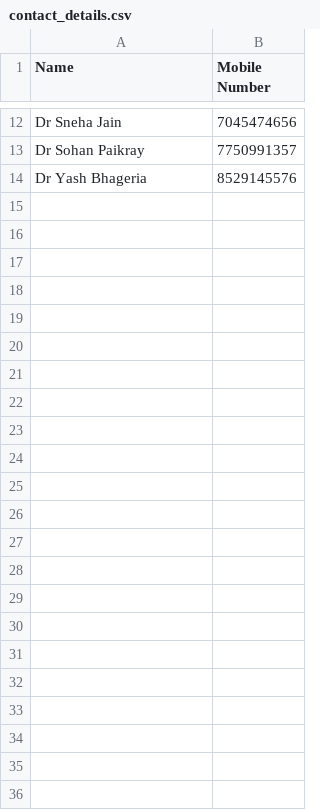
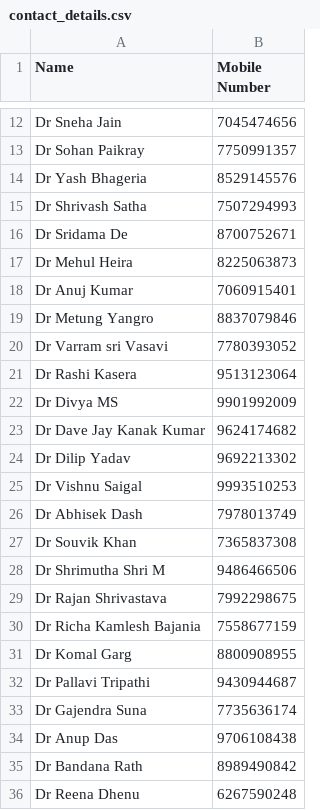
Before and after one commit to akhilrajs/ED-Call-Registry, a CSV file: call_data/contact_details.csv, drawn as a sheet; only a part is shown, gaps mark what is left out.

Commit message:
Update contact_details.csv

```diff
--- a/call_data/contact_details.csv
+++ b/call_data/contact_details.csv
@@ -14 +14,23 @@ Dr Sohan Paikray,7750991357
 Dr Yash Bhageria,8529145576
+Dr Shrivash Satha,7507294993
+Dr Sridama De,8700752671
+Dr Mehul Heira,8225063873
+Dr Anuj Kumar,7060915401
+Dr Metung Yangro,8837079846
+Dr Varram sri Vasavi,7780393052
+Dr Rashi Kasera,9513123064
+Dr Divya MS,9901992009
+Dr Dave Jay Kanak Kumar,9624174682
+Dr Dilip Yadav,9692213302
+Dr Vishnu Saigal,9993510253
+Dr Abhisek Dash,7978013749
+Dr Souvik Khan,7365837308
+Dr Shrimutha Shri M,9486466506
+Dr Rajan Shrivastava,7992298675
+Dr Richa Kamlesh Bajania,7558677159
+Dr Komal Garg,8800908955
+Dr Pallavi Tripathi,9430944687
+Dr Gajendra Suna,7735636174
+Dr Anup Das,9706108438
+Dr Bandana Rath,8989490842
+Dr Reena Dhenu,6267590248
```
